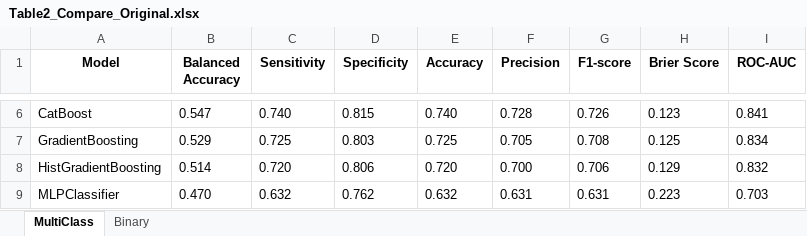
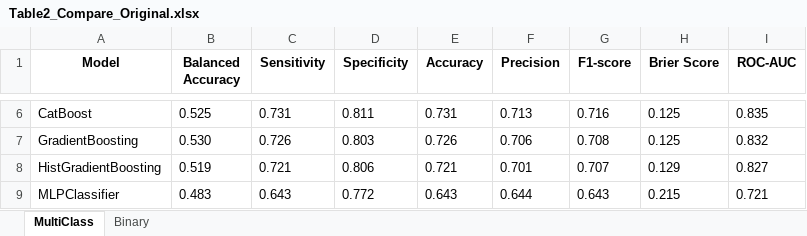
Before and after one commit to delic1758/K-Frailty, an Excel workbook: Save/Table2_Compare_Original.xlsx, sheet MultiClass, drawn as a sheet; only a part is shown, gaps mark what is left out; values as stored, in another font and other column widths than the file's, no borders; the diff covers the shown part only; the diff names each change by its address in the sheet, - before the commit and + after, or states it on an @@ line.

Commit message:
Backup: Table2_Compare_Original.xlsx

```diff
--- a/Save/Table2_Compare_Original.xlsx (sheet MultiClass)
+++ b/Save/Table2_Compare_Original.xlsx (sheet MultiClass)
-B6 (Balanced Accuracy): 0.547
+B6 (Balanced Accuracy): 0.525
-C6 (Sensitivity): 0.740
+C6 (Sensitivity): 0.731
-D6 (Specificity): 0.815
+D6 (Specificity): 0.811
-E6 (Accuracy): 0.740
+E6 (Accuracy): 0.731
-F6 (Precision): 0.728
+F6 (Precision): 0.713
-G6 (F1-score): 0.726
+G6 (F1-score): 0.716
-H6 (Brier Score): 0.123
+H6 (Brier Score): 0.125
-I6 (ROC-AUC): 0.841
+I6 (ROC-AUC): 0.835
-B7 (Balanced Accuracy): 0.529
+B7 (Balanced Accuracy): 0.530
-C7 (Sensitivity): 0.725
+C7 (Sensitivity): 0.726
-E7 (Accuracy): 0.725
+E7 (Accuracy): 0.726
-F7 (Precision): 0.705
+F7 (Precision): 0.706
-I7 (ROC-AUC): 0.834
+I7 (ROC-AUC): 0.832
-B8 (Balanced Accuracy): 0.514
+B8 (Balanced Accuracy): 0.519
-C8 (Sensitivity): 0.720
+C8 (Sensitivity): 0.721
-E8 (Accuracy): 0.720
+E8 (Accuracy): 0.721
-F8 (Precision): 0.700
+F8 (Precision): 0.701
-G8 (F1-score): 0.706
+G8 (F1-score): 0.707
-I8 (ROC-AUC): 0.832
+I8 (ROC-AUC): 0.827
-B9 (Balanced Accuracy): 0.470
+B9 (Balanced Accuracy): 0.483
-C9 (Sensitivity): 0.632
+C9 (Sensitivity): 0.643
-D9 (Specificity): 0.762
+D9 (Specificity): 0.772
-E9 (Accuracy): 0.632
+E9 (Accuracy): 0.643
-F9 (Precision): 0.631
+F9 (Precision): 0.644
-G9 (F1-score): 0.631
+G9 (F1-score): 0.643
-H9 (Brier Score): 0.223
+H9 (Brier Score): 0.215
-I9 (ROC-AUC): 0.703
+I9 (ROC-AUC): 0.721
```
Also changed, not shown: 48 edited cells elsewhere in this sheet, sheet Binary.
